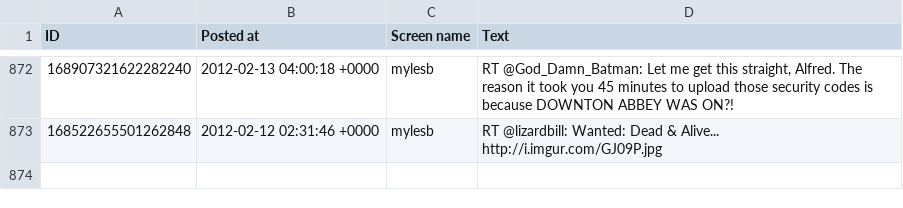
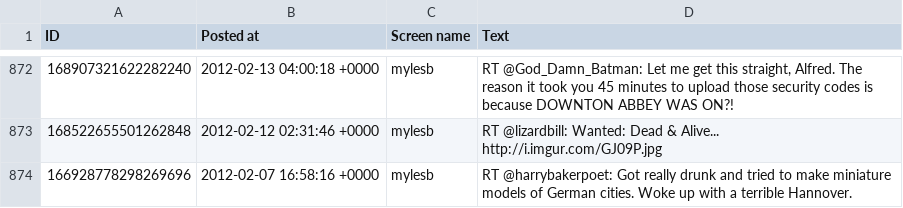
Before and after one commit to myles/backups-twitter, a CSV file: retweets.csv, drawn as a sheet; only a part is shown, gaps mark what is left out; the diff names each change by its address in the sheet, - before the commit and + after, or states it on an @@ line.

```diff
--- a/retweets.csv
+++ b/retweets.csv
+row 874: 166928778298269696 | 2012-02-07 16:58:16 +0000 | mylesb | RT @harrybakerpoet: Got really drunk and tried to make miniature models of German cities. Woke up with a terrible Hannover.
```
Also changed, not shown: followers.csv, followings.csv, 4 other files.
